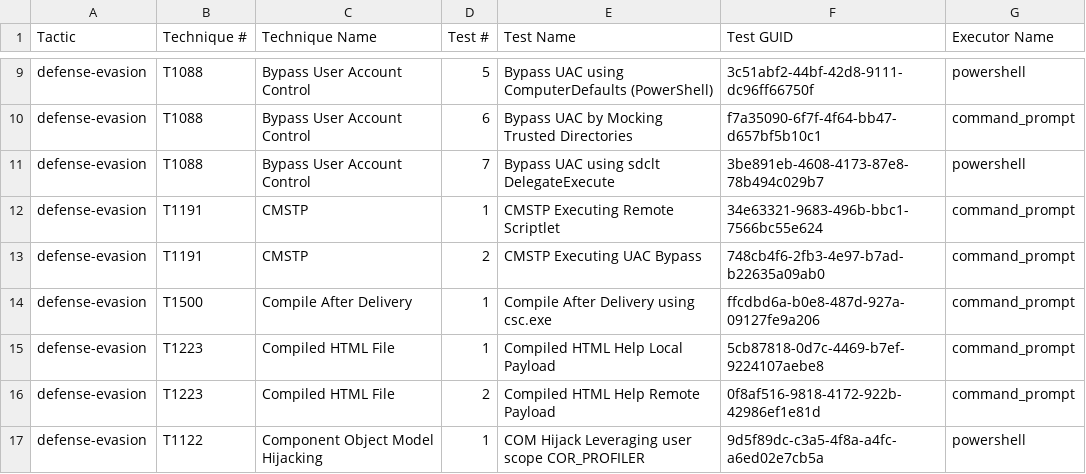
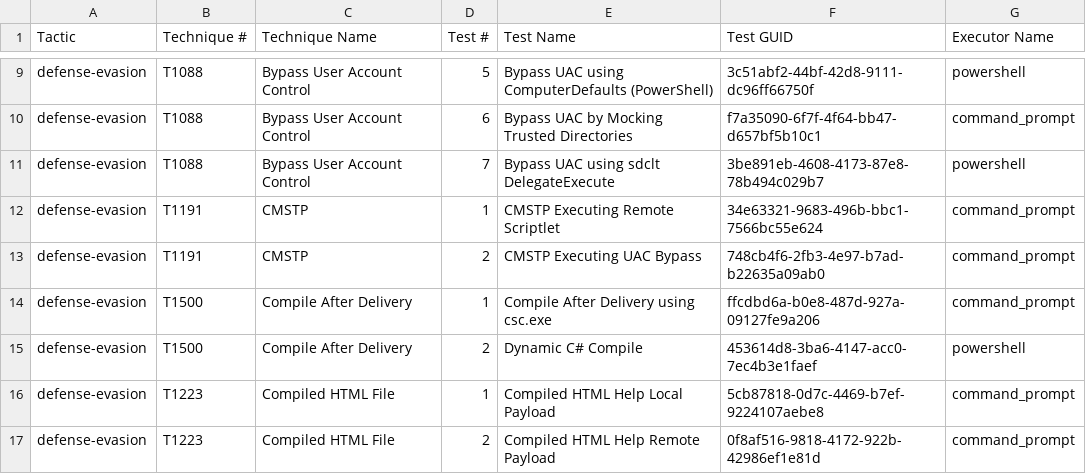
Before and after one commit to redcanaryco/atomic-red-team, a CSV file: atomics/Indexes/Indexes-CSV/windows-index.csv, drawn as a sheet; only a part is shown, gaps mark what is left out; the shorter side is filled out with more unchanged rows.

```diff
--- a/atomics/Indexes/Indexes-CSV/windows-index.csv
+++ b/atomics/Indexes/Indexes-CSV/windows-index.csv
@@ -14,2 +14,3 @@ defense-evasion,T1191,CMSTP,2,CMSTP Executing UAC Bypass,748cb4f6-2fb3-4e97-b7ad
 defense-evasion,T1500,Compile After Delivery,1,Compile After Delivery using csc.exe,ffcdbd6a-b0e8-487d-927a-09127fe9a206,command_prompt
+defense-evasion,T1500,Compile After Delivery,2,Dynamic C# Compile,453614d8-3ba6-4147-acc0-7ec4b3e1faef,powershell
 defense-evasion,T1223,Compiled HTML File,1,Compiled HTML Help Local Payload,5cb87818-0d7c-4469-b7ef-9224107aebe8,command_prompt
```
Also changed, not shown: atomics/Indexes/Indexes-CSV/index.csv, 6 other files.
